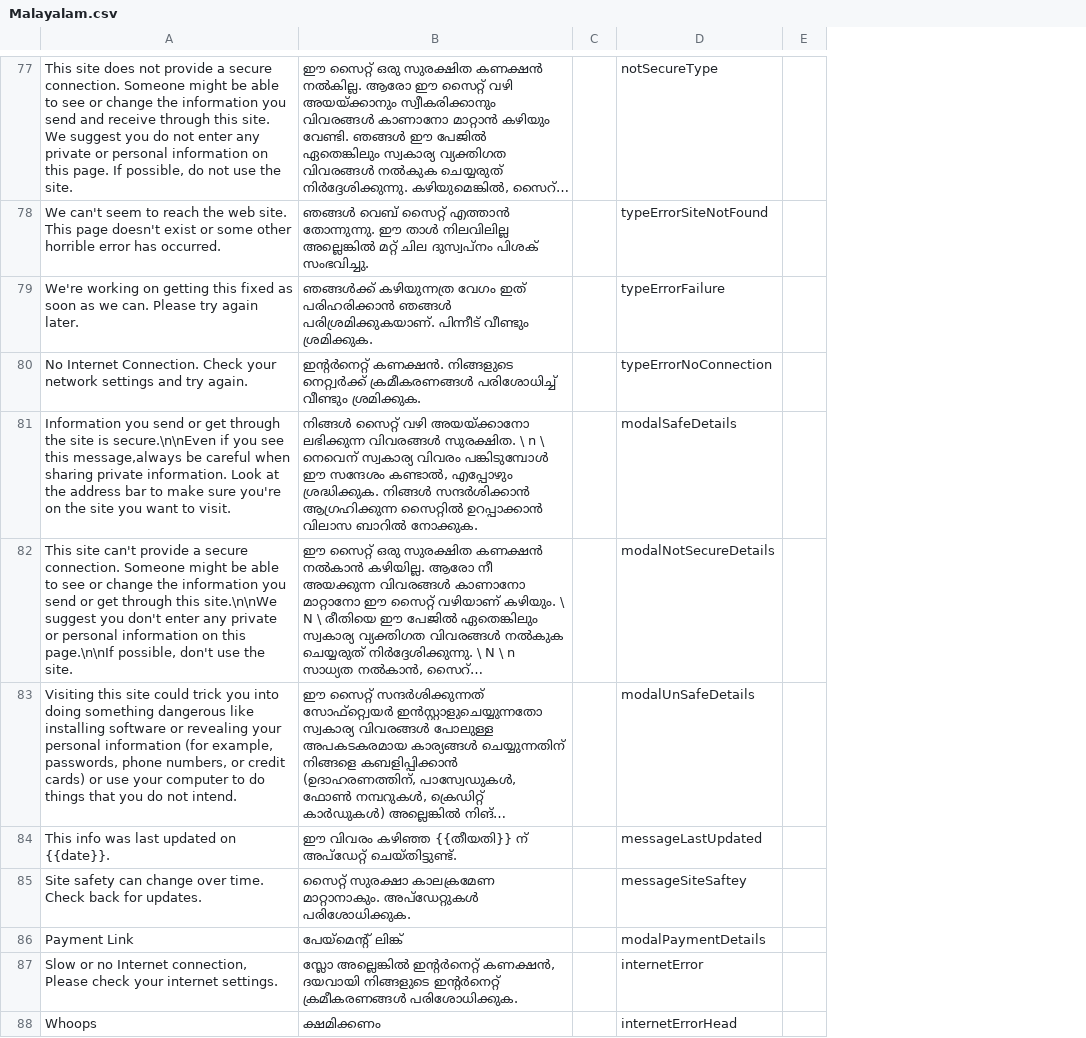
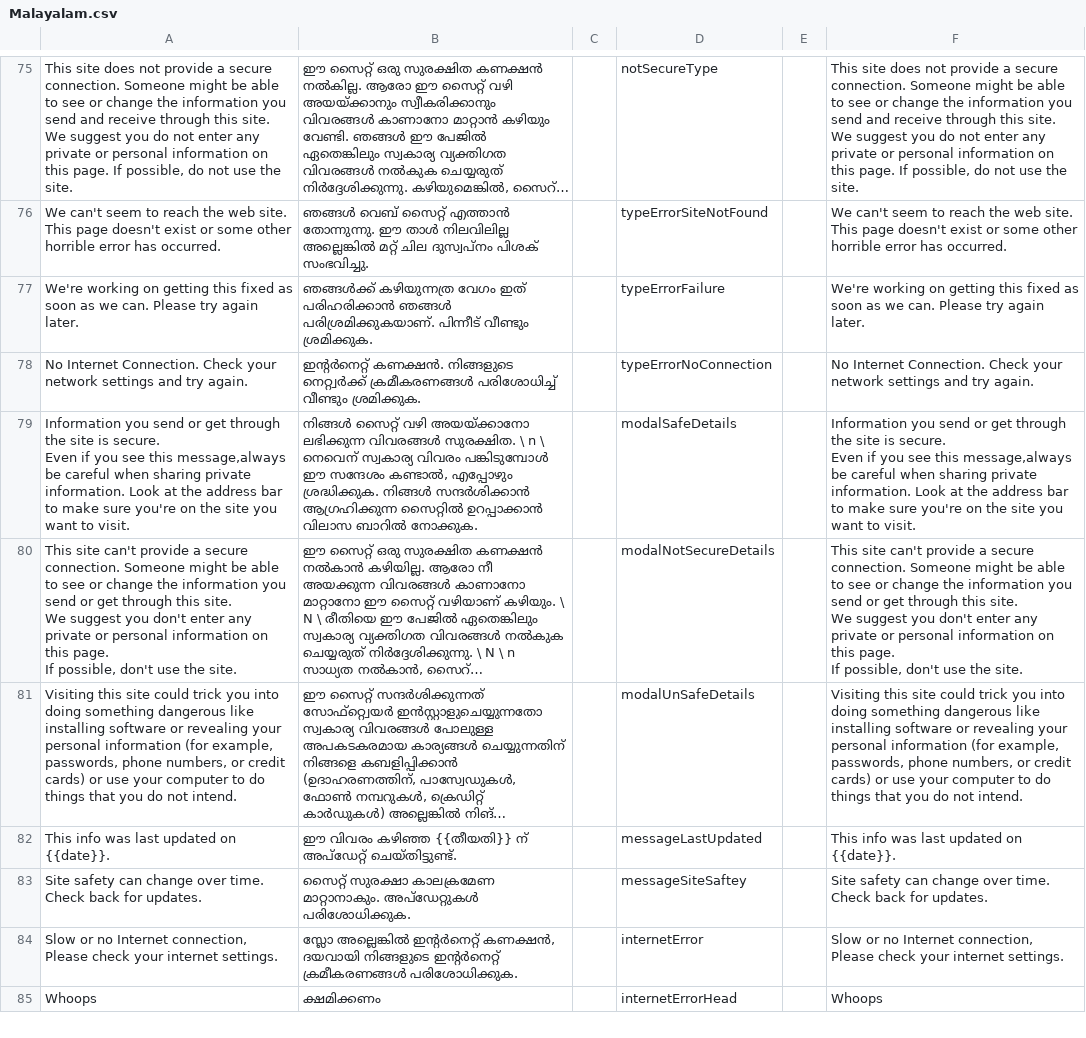
Before and after one commit to dhiway/seqr-mobile-translations, a CSV file: locale/Malayalam.csv, drawn as a sheet; only a part is shown, gaps mark what is left out; long unchanged cells end in …; removed rows and columns are numbered as before the commit, all else as after; ↵ is a line break in a cell; the diff covers the shown part only; the diff names each change by its address in the sheet, - before the commit and + after, or states it on an @@ line.

Commit message:
Update Malayalam.csv (POEditor.com)

```diff
--- a/locale/Malayalam.csv
+++ b/locale/Malayalam.csv
-column C, empty
+column C, empty
-column E, empty
+column E, empty
+column F, rows 75-85: This site does not provide a secure connection. Someone might be able to see or change the information you send and receive through this site. We suggest you do not enter any private or personal information on this page. If possible, do not use the site. | We can't seem to reach the web site. This page doesn't exist or some other horrible error has occurred. | We're working on getting this fixed as soon as we can. Please try again later. | No Internet Connection. Check your network settings and try again. | Information you send or get through the site is secure. ↵ Even if you see this message,always be careful when sharing private information. Look at the address bar to make sure you're on the site you want to visit. | This site can't provide a secure connection. Someone might be able to see or change the information you send or get through this site. ↵ We suggest you don't enter any private or personal information on this page. ↵ If possible, don't use the site. | Visiting this site could trick you into doing something dangerous like installing software or revealing your personal information (for example, passwords, phone numbers, or credit cards) or use your computer to do things that you do not intend. | This info was last updated on {{date}}. | Site safety can change over time. Check back for updates. | Slow or no Internet connection, Please check your internet settings. | Whoops
-A79: …site is secure.\n\nEven if you…
+A79: …site is secure. ↵ Even if you…
-A80: …through this site.\n\nWe suggest you don't enter any private or personal information on this page.\n\nIf possible, don't…
+A80: …through this site. ↵ We suggest you don't enter any private or personal information on this page. ↵ If possible, don't…
-row 86: Payment Link | പേയ്മെന്റ് ലിങ്ക് |  | modalPaymentDetails
```
Also changed, not shown: 1 added row, 2 removed rows and 3 edited cells elsewhere in this file.
